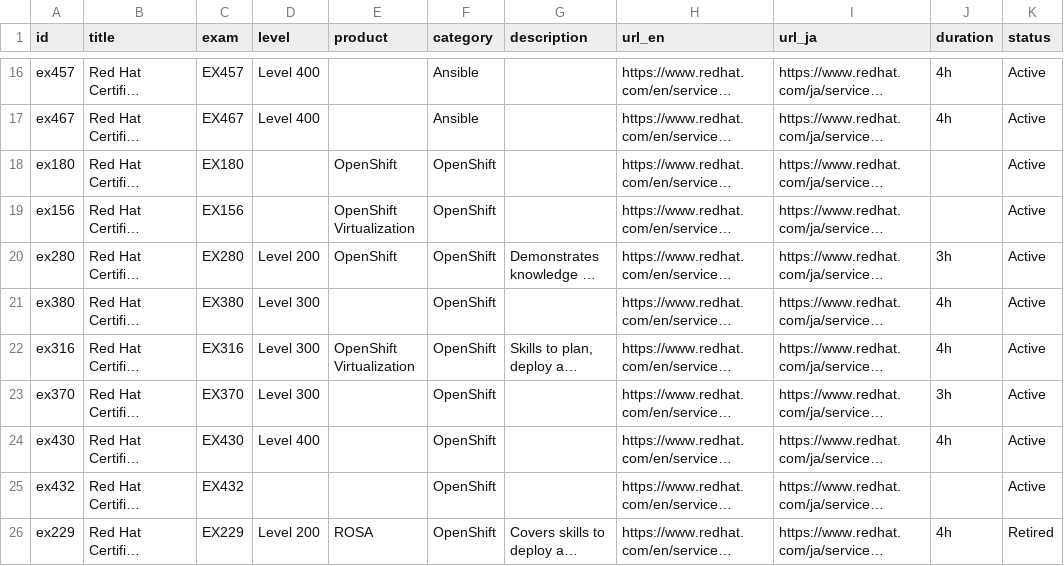
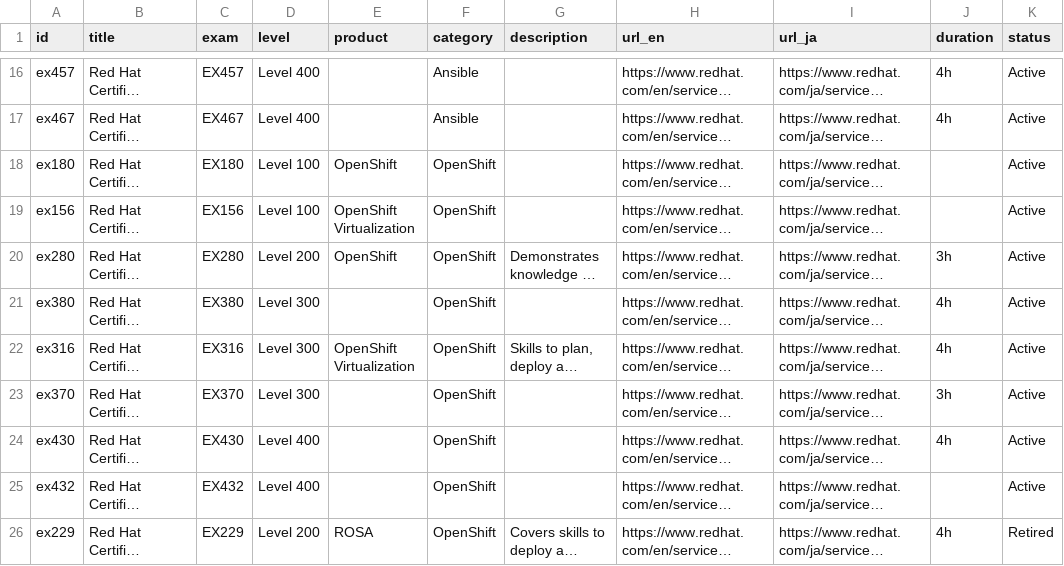
Before and after one commit to Lab8010/redhat-certifications-api, a CSV file: docs/data/certifications.csv, drawn as a sheet; only a part is shown, gaps mark what is left out; long unchanged cells end in …; the diff names each change by its address in the sheet, - before the commit and + after, or states it on an @@ line.

Commit message:
Add level info: EX156/EX180 → Level 100, EX432 → Level 400

```diff
--- a/docs/data/certifications.csv
+++ b/docs/data/certifications.csv
-D18:D19 (level): (empty)
+D18:D19 (level): Level 100
-D25 (level): (empty)
+D25 (level): Level 400
```
Also changed, not shown: 2 other files.
